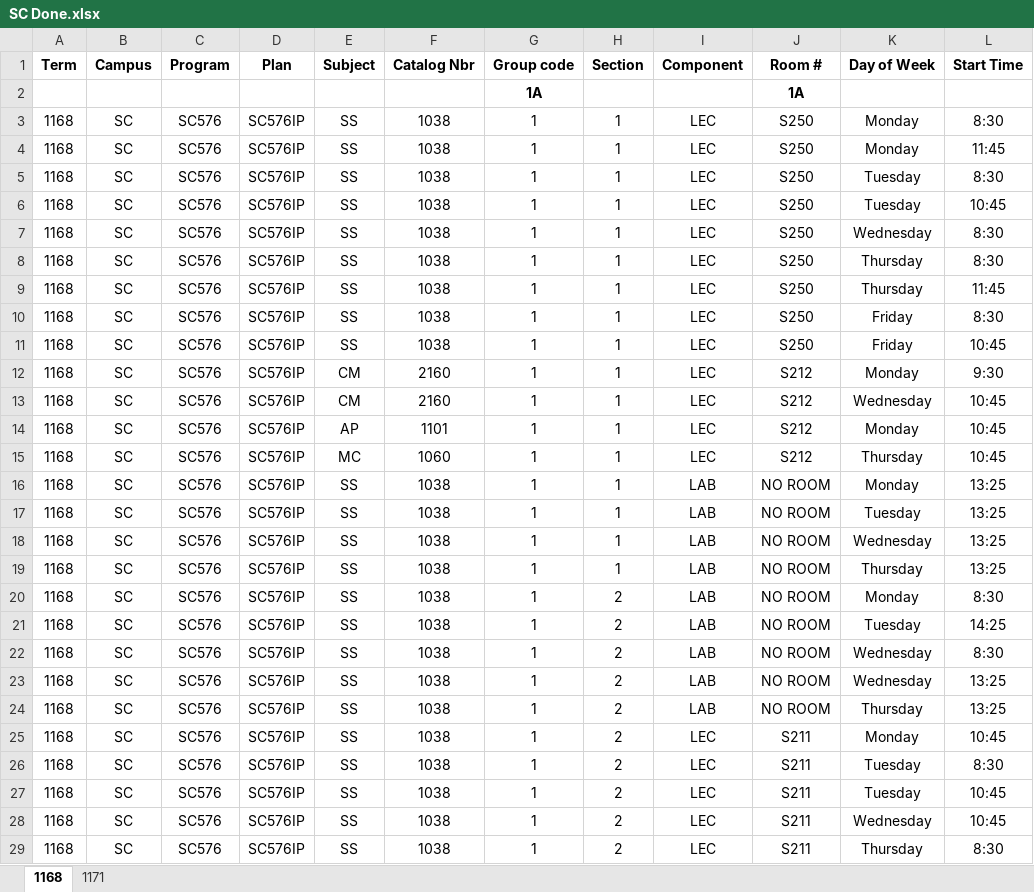
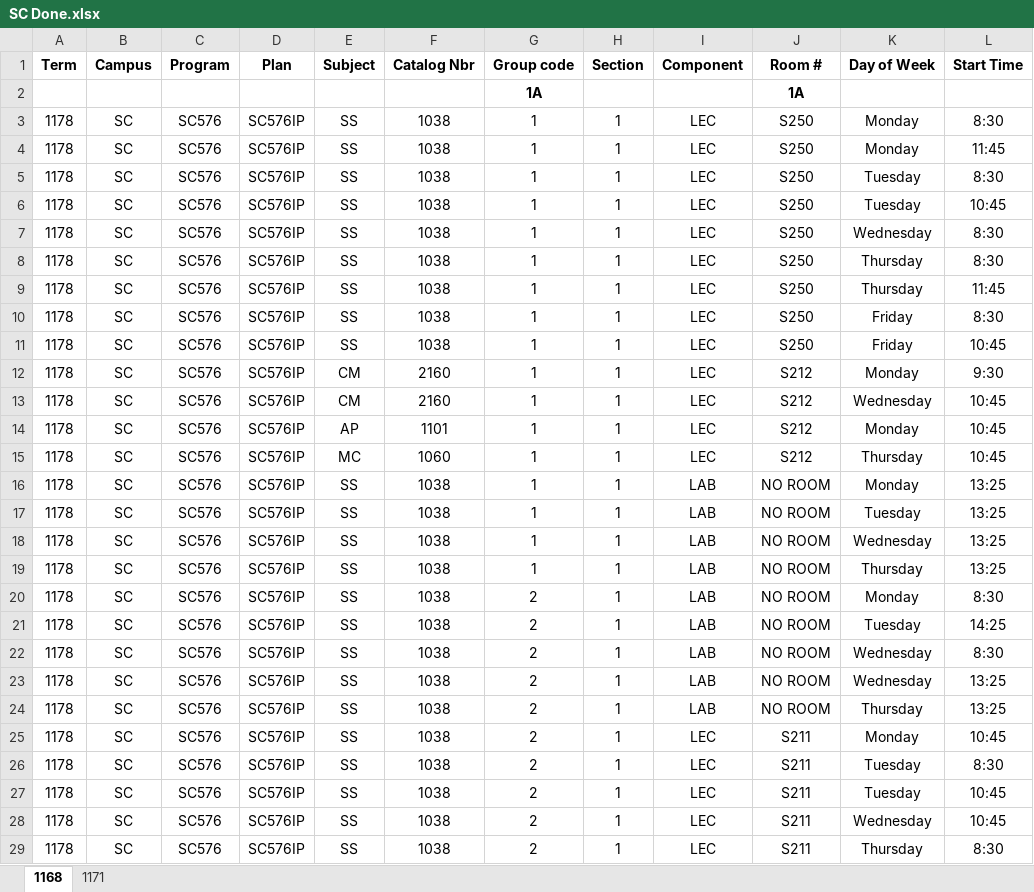
Before and after one commit to IridiumNL/CNAWorkTerm, an Excel workbook: SC Done.xlsx, sheet 1168, drawn as a sheet; only a part is shown; values as stored, in another font and other column widths than the file's, no borders; the diff covers the shown part only; the diff names each change by its address in the sheet, - before the commit and + after, or states it on an @@ line.

```diff
--- a/SC Done.xlsx (sheet 1168)
+++ b/SC Done.xlsx (sheet 1168)
-A3:A29 (Term): 1168
+A3:A29 (Term): 1178
-G20:G29 (Group code): 1
+G20:G29 (Group code): 2
-H20:H29 (Section): 2
+H20:H29 (Section): 1
```
Also changed, not shown: 260 edited cells elsewhere in this sheet, sheet 1171, BG Done.xlsx, BO Done.xlsx, 10 other files.
